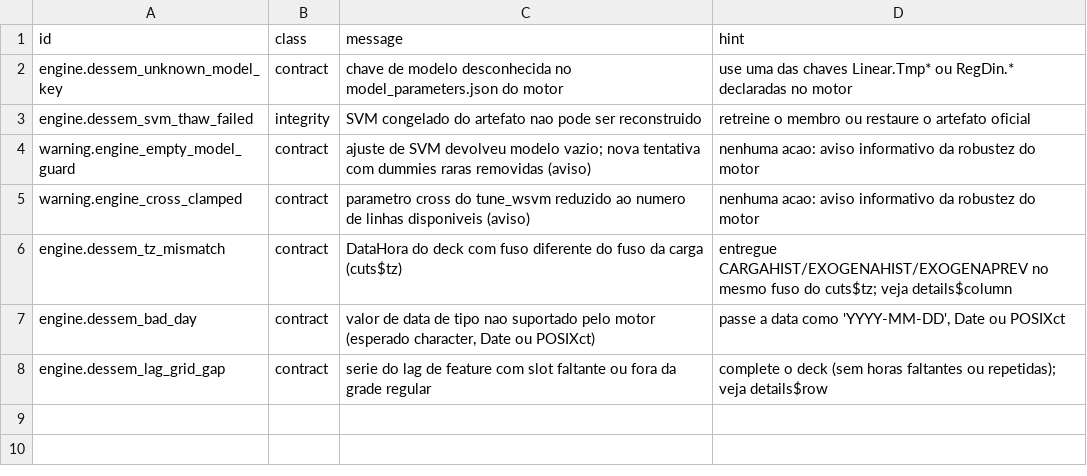
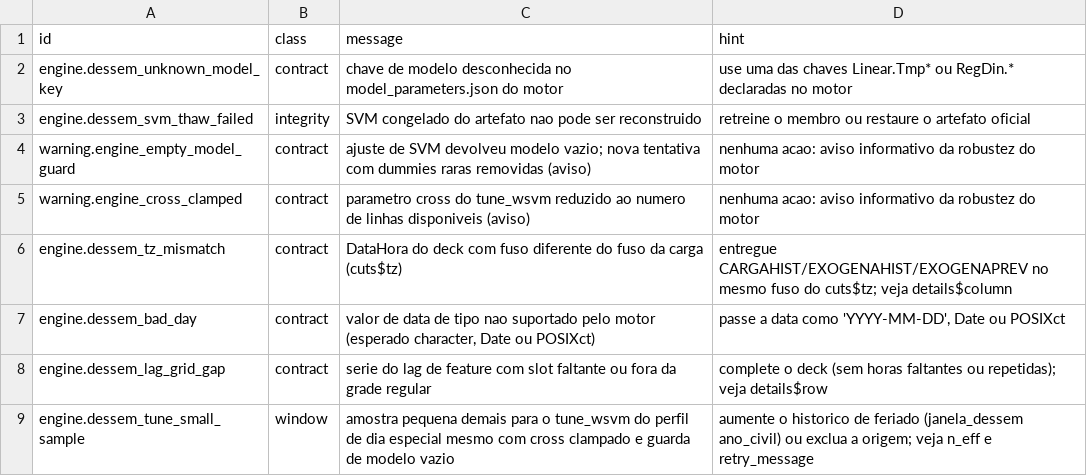
Before and after one commit to ONSBR/prevcarga, a TSV file: scripts/lib/errors/dessem_engine.tsv, drawn as a sheet.

```diff
--- a/scripts/lib/errors/dessem_engine.tsv
+++ b/scripts/lib/errors/dessem_engine.tsv
@@ -8 +8,2 @@ engine.dessem_bad_day	contract	valor de data de tipo nao suportado pelo motor (e
 engine.dessem_lag_grid_gap	contract	serie do lag de feature com slot faltante ou fora da grade regular	complete o deck (sem horas faltantes ou repetidas); veja details$row
+engine.dessem_tune_small_sample	window	amostra pequena demais para o tune_wsvm do perfil de dia especial mesmo com cross clampado e guarda de modelo vazio	aumente o historico de feriado (janela_dessem ano_civil) ou exclua a origem; veja n_eff e retry_message
```
Also changed, not shown: 3 other files.
